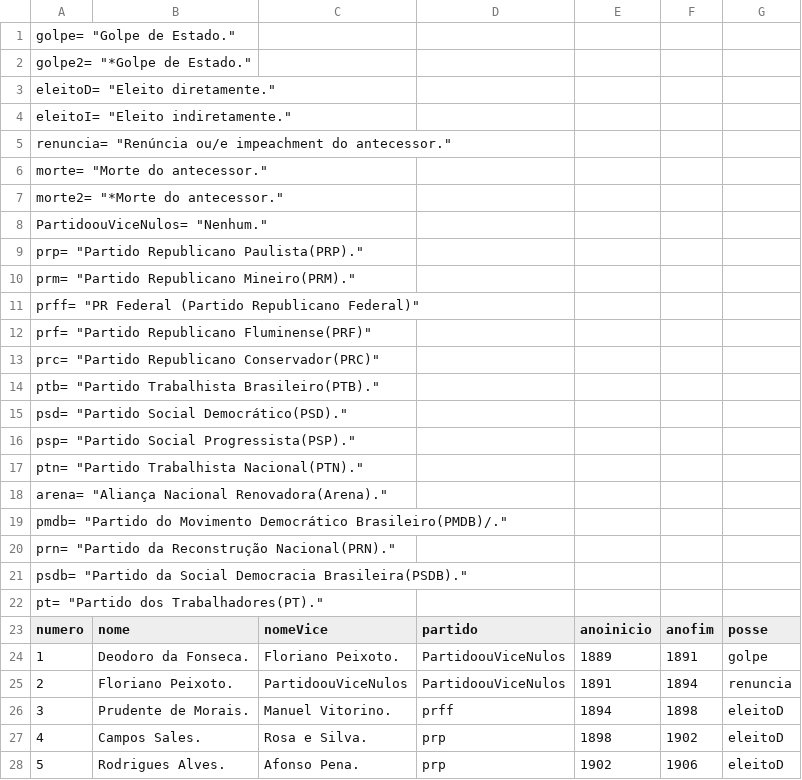
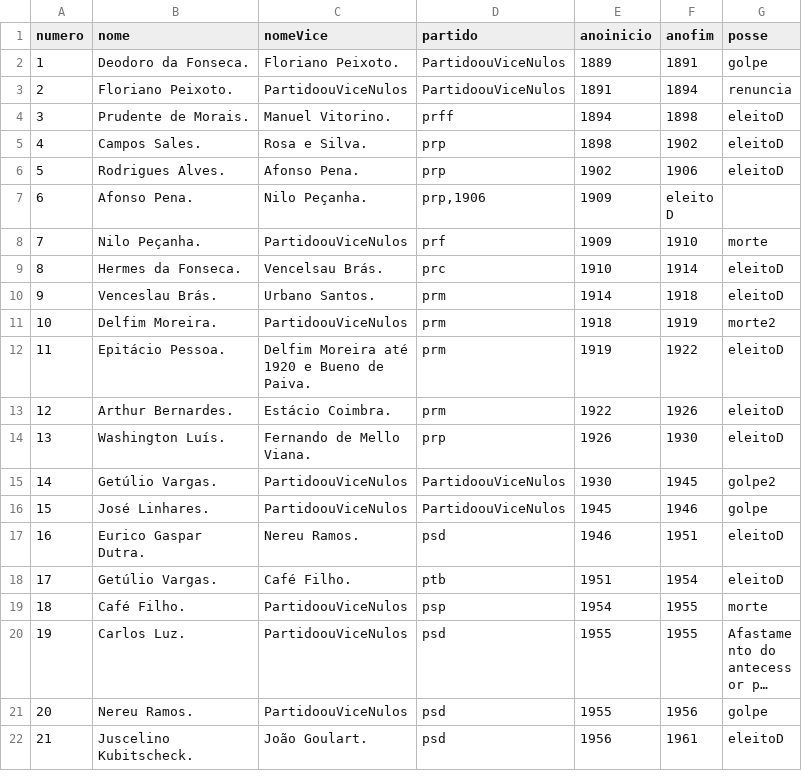
Before and after one commit to lividullius/presidentes, a CSV file: PresidentesBR.csv, drawn as a sheet; only a part is shown; the shorter side is filled out with more unchanged rows; long unchanged cells end in …; the diff names each change by its address in the sheet, - before the commit and + after, or states it on an @@ line.

Commit message:
Update PresidentesBR.csv

```diff
--- a/PresidentesBR.csv
+++ b/PresidentesBR.csv
-row 1: golpe= "Golpe de Estado."
-row 2: golpe2= "*Golpe de Estado."
-row 3: eleitoD= "Eleito diretamente."
-row 4: eleitoI= "Eleito indiretamente."
-row 5: renuncia= "Renúncia ou/e impeachment do antecessor."
-row 6: morte= "Morte do antecessor."
-row 7: morte2= "*Morte do antecessor."
-row 8: PartidoouViceNulos= "Nenhum."
-row 9: prp= "Partido Republicano Paulista(PRP)."
-row 10: prm= "Partido Republicano Mineiro(PRM)."
-row 11: prff= "PR Federal (Partido Republicano Federal)"
-row 12: prf= "Partido Republicano Fluminense(PRF)"
-row 13: prc= "Partido Republicano Conservador(PRC)"
-row 14: ptb= "Partido Trabalhista Brasileiro(PTB)."
-row 15: psd= "Partido Social Democrático(PSD)."
-row 16: psp= "Partido Social Progressista(PSP)."
-row 17: ptn= "Partido Trabalhista Nacional(PTN)."
-row 18: arena= "Aliança Nacional Renovadora(Arena)."
-row 19: pmdb= "Partido do Movimento Democrático Brasileiro(PMDB)/."
-row 20: prn= "Partido da Reconstrução Nacional(PRN)."
-row 21: psdb= "Partido da Social Democracia Brasileira(PSDB)."
-row 22: pt= "Partido dos Trabalhadores(PT)."
```
